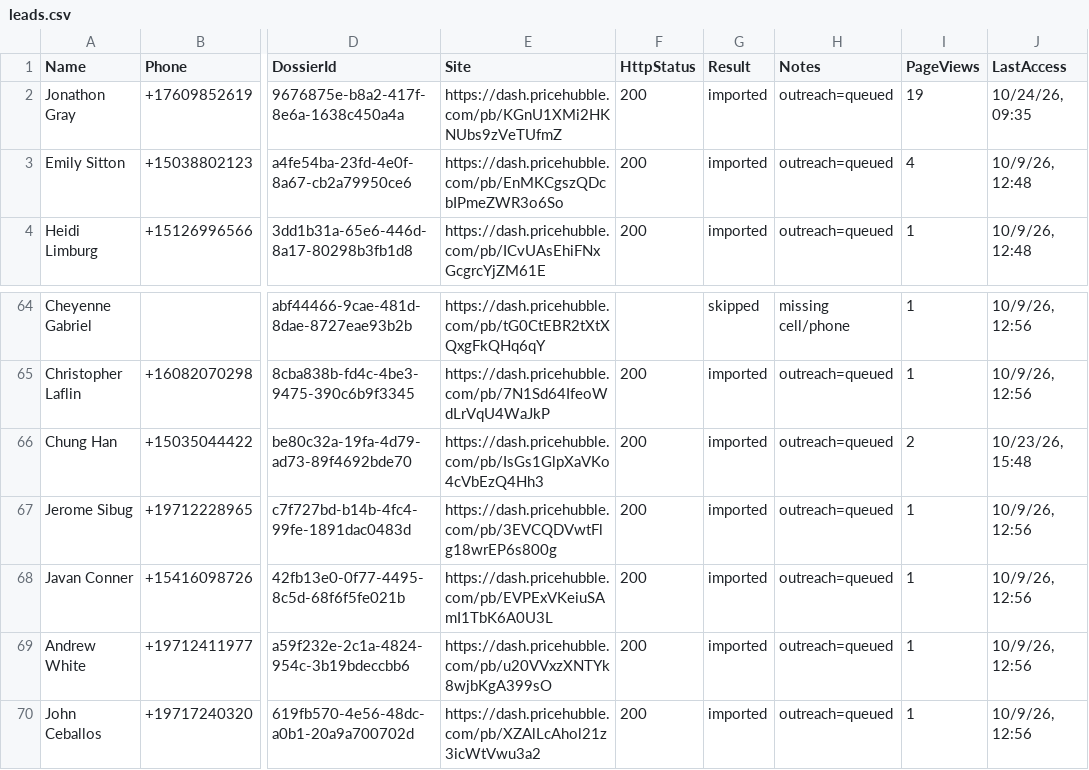
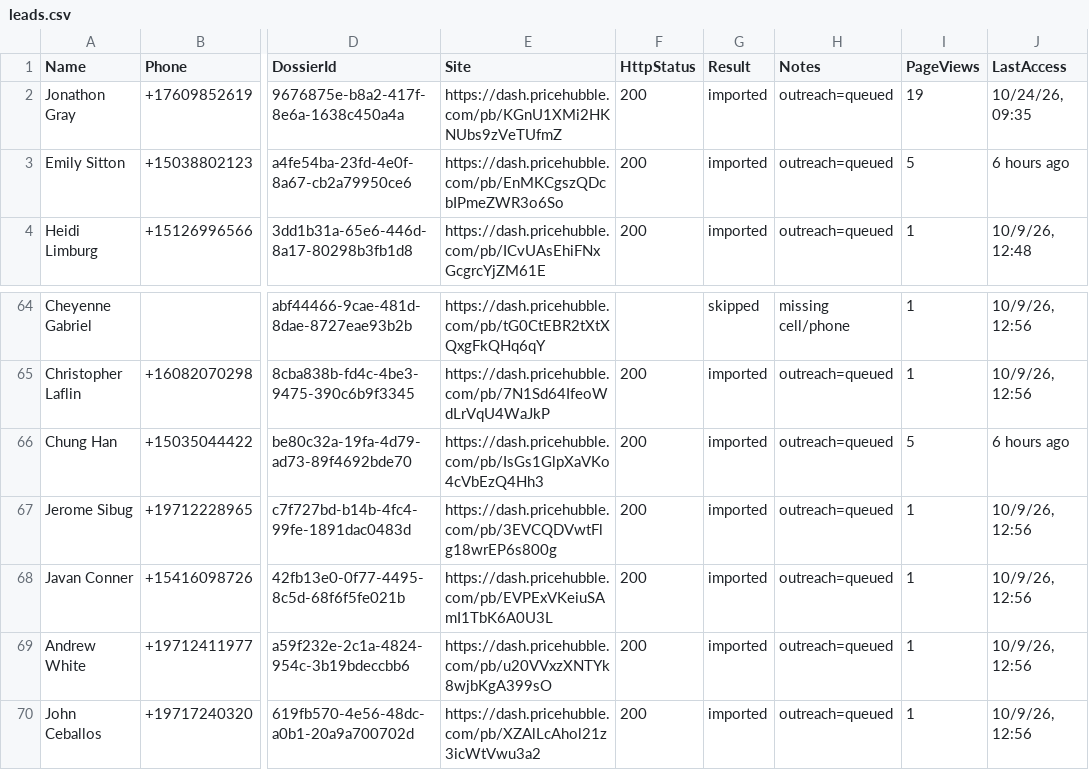
Before and after one commit to jdgrayph/partners-dashboard, a CSV file: data/leads.csv, drawn as a sheet; only a part is shown, gaps mark what is left out; the diff names each change by its address in the sheet, - before the commit and + after, or states it on an @@ line.

```diff
--- a/data/leads.csv
+++ b/data/leads.csv
-I3 (PageViews): 4
+I3 (PageViews): 5
-J3 (LastAccess): 10/9/26, 12:48
+J3 (LastAccess): 6 hours ago
-I66 (PageViews): 2
+I66 (PageViews): 5
-J66 (LastAccess): 10/23/26, 15:48
+J66 (LastAccess): 6 hours ago
```
Also changed, not shown: 2 other files.
